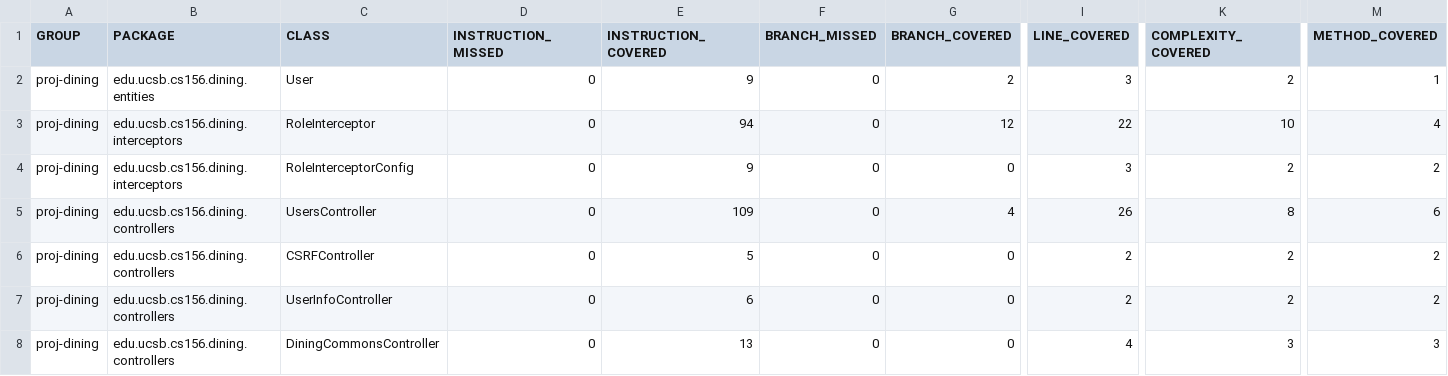
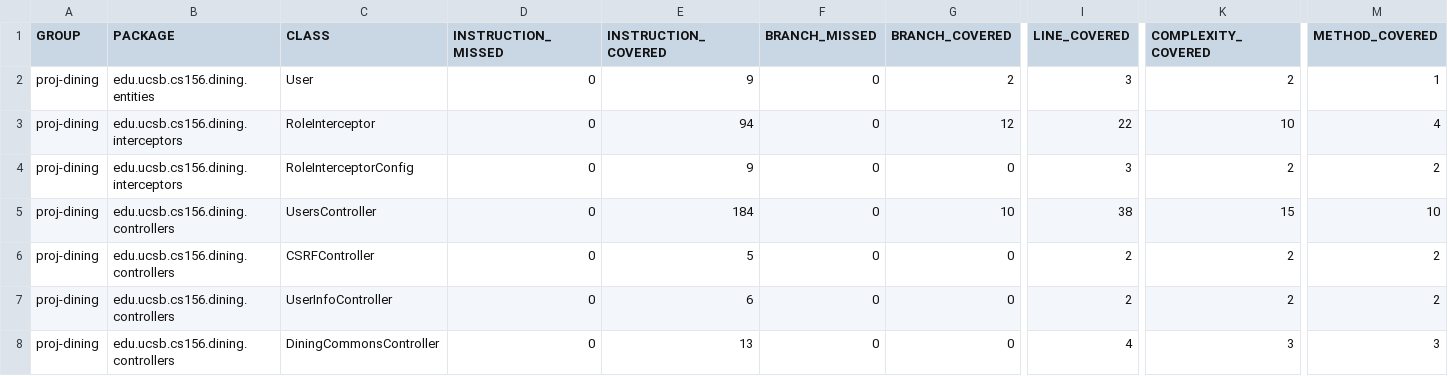
Before and after one commit to ucsb-cs156-s25/proj-dining-s25-08, a CSV file: jacoco/jacoco.csv, drawn as a sheet; only a part is shown, gaps mark what is left out; the diff names each change by its address in the sheet, - before the commit and + after, or states it on an @@ line.

```diff
--- a/jacoco/jacoco.csv
+++ b/jacoco/jacoco.csv
-E5 (INSTRUCTION_COVERED): 109
+E5 (INSTRUCTION_COVERED): 184
-G5 (BRANCH_COVERED): 4
+G5 (BRANCH_COVERED): 10
-I5 (LINE_COVERED): 26
+I5 (LINE_COVERED): 38
-K5 (COMPLEXITY_COVERED): 8
+K5 (COMPLEXITY_COVERED): 15
-M5 (METHOD_COVERED): 6
+M5 (METHOD_COVERED): 10
```
Also changed, not shown: 7 other files.
